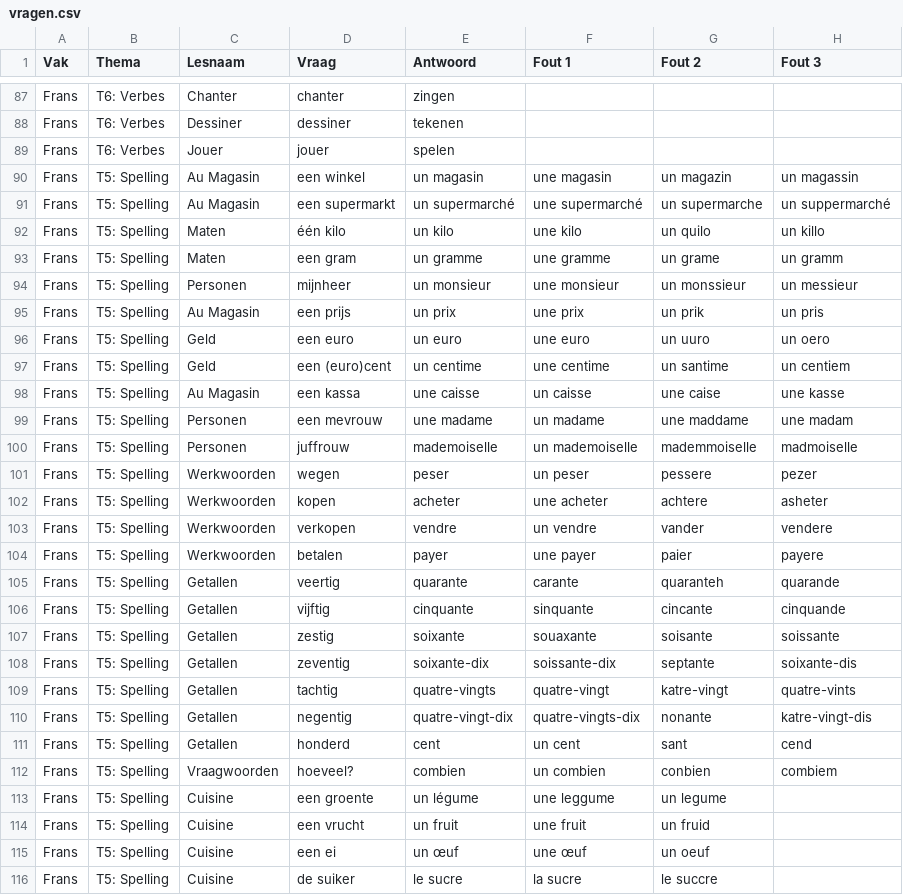
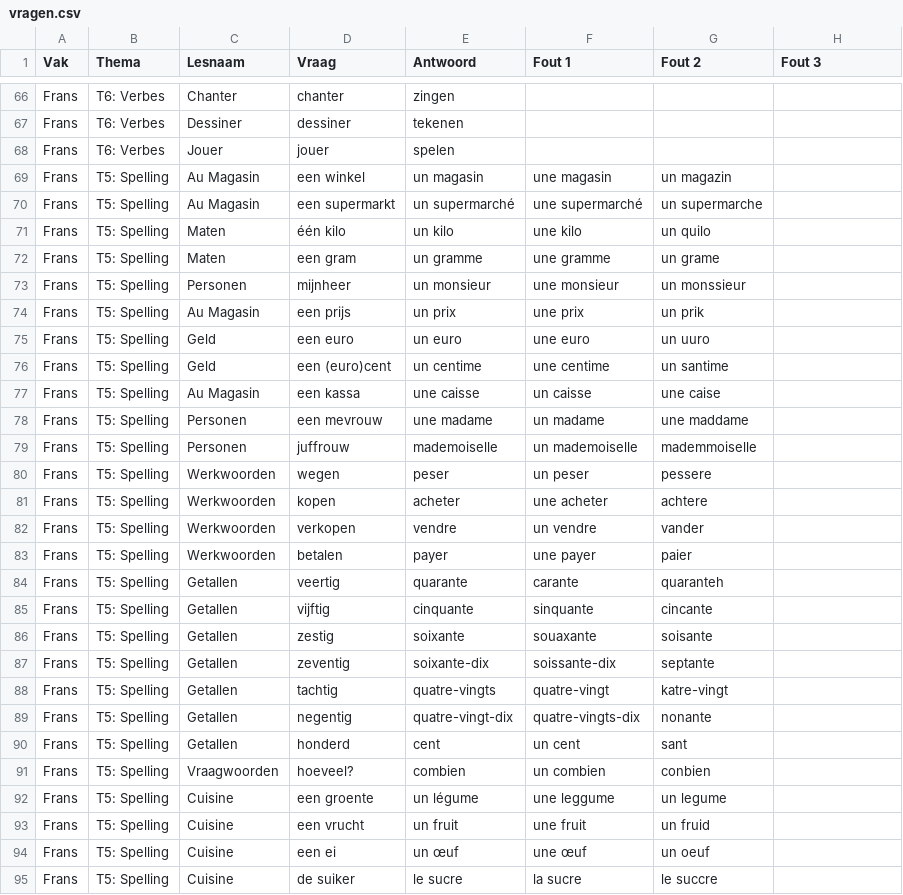
Before and after one commit to mosarcher/LEERMASSINEV1, a CSV file: vragen.csv, drawn as a sheet; only a part is shown, gaps mark what is left out; the diff covers the shown part only.

```diff
--- a/vragen.csv
+++ b/vragen.csv
@@ -89,25 +68,25 @@ Frans,T6: Verbes,Dessiner,dessiner,tekenen,,,
 Frans,T6: Verbes,Jouer,jouer,spelen,,,
-Frans,T5: Spelling,Au Magasin,een winkel,un magasin,une magasin,un magazin,un magassin
-Frans,T5: Spelling,Au Magasin,een supermarkt,un supermarché,une supermarché,un supermarche,un suppermarché
-Frans,T5: Spelling,Maten,één kilo,un kilo,une kilo,un quilo,un killo
-Frans,T5: Spelling,Maten,een gram,un gramme,une gramme,un grame,un gramm
-Frans,T5: Spelling,Personen,mijnheer,un monsieur,une monsieur,un monssieur,un messieur
-Frans,T5: Spelling,Au Magasin,een prijs,un prix,une prix,un prik,un pris
-Frans,T5: Spelling,Geld,een euro,un euro,une euro,un uuro,un oero
-Frans,T5: Spelling,Geld,een (euro)cent,un centime,une centime,un santime,un centiem
-Frans,T5: Spelling,Au Magasin,een kassa,une caisse,un caisse,une caise,une kasse
-Frans,T5: Spelling,Personen,een mevrouw,une madame,un madame,une maddame,une madam
-Frans,T5: Spelling,Personen,juffrouw,mademoiselle,un mademoiselle,mademmoiselle,madmoiselle
-Frans,T5: Spelling,Werkwoorden,wegen,peser,un peser,pessere,pezer
-Frans,T5: Spelling,Werkwoorden,kopen,acheter,une acheter,achtere,asheter
-Frans,T5: Spelling,Werkwoorden,verkopen,vendre,un vendre,vander,vendere
-Frans,T5: Spelling,Werkwoorden,betalen,payer,une payer,paier,payere
-Frans,T5: Spelling,Getallen,veertig,quarante,carante,quaranteh,quarande
-Frans,T5: Spelling,Getallen,vijftig,cinquante,sinquante,cincante,cinquande
-Frans,T5: Spelling,Getallen,zestig,soixante,souaxante,soisante,soissante
-Frans,T5: Spelling,Getallen,zeventig,soixante-dix,soissante-dix,septante,soixante-dis
-Frans,T5: Spelling,Getallen,tachtig,quatre-vingts,quatre-vingt,katre-vingt,quatre-vints
-Frans,T5: Spelling,Getallen,negentig,quatre-vingt-dix,quatre-vingts-dix,nonante,katre-vingt-dis
-Frans,T5: Spelling,Getallen,honderd,cent,un cent,sant,cend
-Frans,T5: Spelling,Vraagwoorden,hoeveel?,combien,un combien,conbien,combiem
+Frans,T5: Spelling,Au Magasin,een winkel,un magasin,une magasin,un magazin
+Frans,T5: Spelling,Au Magasin,een supermarkt,un supermarché,une supermarché,un supermarche
+Frans,T5: Spelling,Maten,één kilo,un kilo,une kilo,un quilo
+Frans,T5: Spelling,Maten,een gram,un gramme,une gramme,un grame
+Frans,T5: Spelling,Personen,mijnheer,un monsieur,une monsieur,un monssieur
+Frans,T5: Spelling,Au Magasin,een prijs,un prix,une prix,un prik
+Frans,T5: Spelling,Geld,een euro,un euro,une euro,un uuro
+Frans,T5: Spelling,Geld,een (euro)cent,un centime,une centime,un santime
+Frans,T5: Spelling,Au Magasin,een kassa,une caisse,un caisse,une caise
+Frans,T5: Spelling,Personen,een mevrouw,une madame,un madame,une maddame
+Frans,T5: Spelling,Personen,juffrouw,mademoiselle,un mademoiselle,mademmoiselle
+Frans,T5: Spelling,Werkwoorden,wegen,peser,un peser,pessere
+Frans,T5: Spelling,Werkwoorden,kopen,acheter,une acheter,achtere
+Frans,T5: Spelling,Werkwoorden,verkopen,vendre,un vendre,vander
+Frans,T5: Spelling,Werkwoorden,betalen,payer,une payer,paier
+Frans,T5: Spelling,Getallen,veertig,quarante,carante,quaranteh
+Frans,T5: Spelling,Getallen,vijftig,cinquante,sinquante,cincante
+Frans,T5: Spelling,Getallen,zestig,soixante,souaxante,soisante
+Frans,T5: Spelling,Getallen,zeventig,soixante-dix,soissante-dix,septante
+Frans,T5: Spelling,Getallen,tachtig,quatre-vingts,quatre-vingt,katre-vingt
+Frans,T5: Spelling,Getallen,negentig,quatre-vingt-dix,quatre-vingts-dix,nonante
+Frans,T5: Spelling,Getallen,honderd,cent,un cent,sant
+Frans,T5: Spelling,Vraagwoorden,hoeveel?,combien,un combien,conbien
 Frans,T5: Spelling,Cuisine,een groente,un légume,une leggume,un legume
```
Also changed, not shown: 21 removed rows elsewhere in this file.
